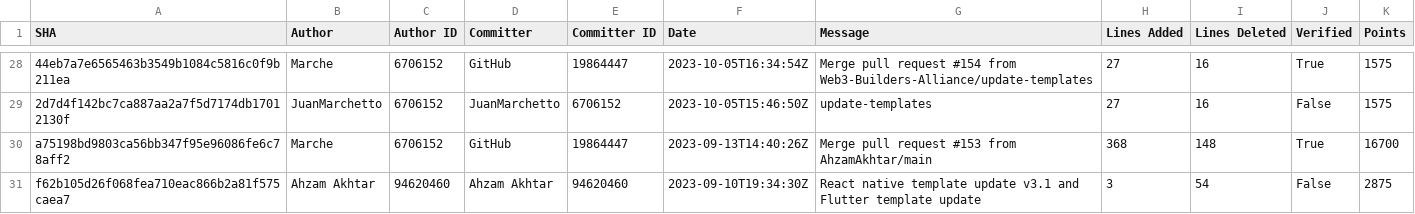
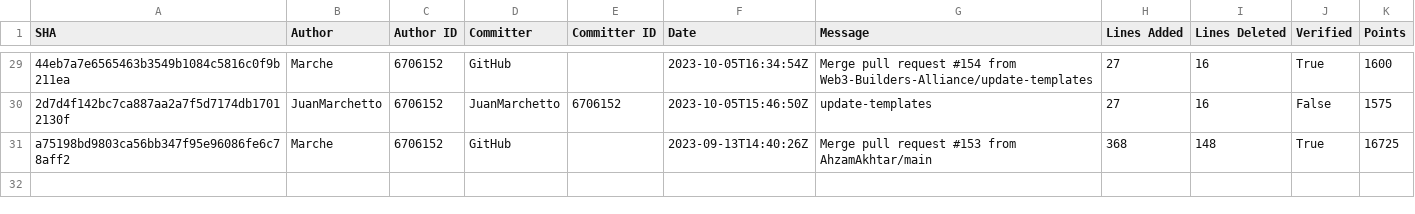
Before and after one commit to TheMenageri3/DevPie, a CSV file: Web3-Builders-Alliance_soda_commits.csv, drawn as a sheet; only a part is shown, gaps mark what is left out; removed rows and columns are numbered as before the commit, all else as after; the diff covers the shown part only; the diff names each change by its address in the sheet, - before the commit and + after, or states it on an @@ line.

```diff
--- a/Web3-Builders-Alliance_soda_commits.csv
+++ b/Web3-Builders-Alliance_soda_commits.csv
-E29 (Committer ID): 19864447
+E29 (Committer ID): (empty)
-K29 (Points): 1575
+K29 (Points): 1600
-E31 (Committer ID): 19864447
+E31 (Committer ID): (empty)
-K31 (Points): 16700
+K31 (Points): 16725
-row 31: f62b105d26f068fea710eac866b2a81f575caea7 | Ahzam Akhtar | 94620460 | Ahzam Akhtar | 94620460 | 2023-09-10T19:34:30Z | React native template update v3.1 and Flutter template update | 3 | 54 | False | 2875
```
Also changed, not shown: 1 added row and 34 edited cells elsewhere in this file, 6 other files.
